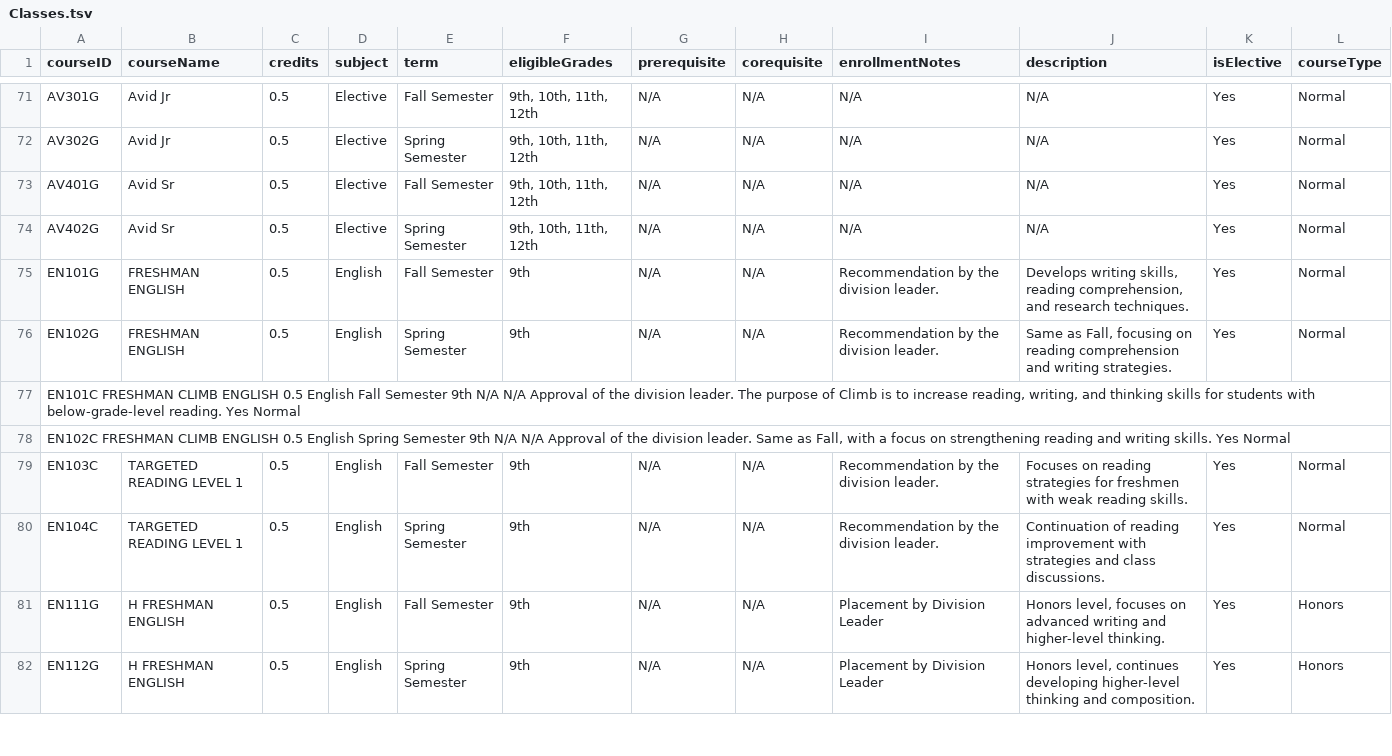
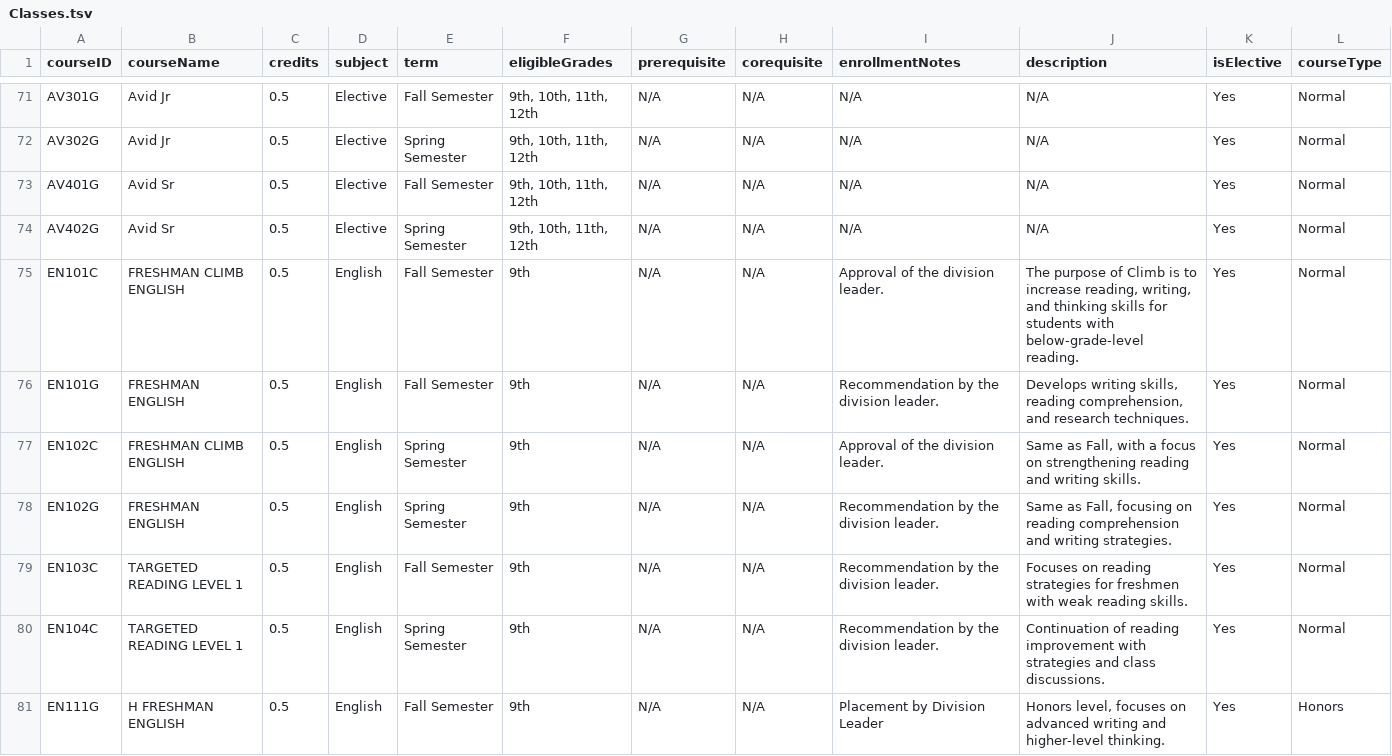
Before and after one commit to avaschmidt/CLCGrindsetApp2, a TSV file: CLCGrindsetApp/Class Stuff/Classes.tsv, drawn as a sheet; only a part is shown, gaps mark what is left out; the shorter side is filled out with more unchanged rows.

Commit message:
list fix 2 electric boogaloo

```diff
--- a/CLCGrindsetApp/Class Stuff/Classes.tsv
+++ b/CLCGrindsetApp/Class Stuff/Classes.tsv
@@ -74,6 +74,6 @@ AV401G	Avid Sr	0.5	Elective	Fall Semester	9th, 10th, 11th, 12th	N/A	N/A	N/A	N/A
 AV402G	Avid Sr	0.5	Elective	Spring Semester	9th, 10th, 11th, 12th	N/A	N/A	N/A	N/A	Yes	Normal
+EN101C	FRESHMAN CLIMB ENGLISH	0.5	English	Fall Semester	9th	N/A	N/A	Approval of the division leader.	The purpose of Climb is to increase reading, writing, and thinking skills for students with below-grade-level reading.	Yes	Normal
 EN101G	FRESHMAN ENGLISH	0.5	English	Fall Semester	9th	N/A	N/A	Recommendation by the division leader.	Develops writing skills, reading comprehension, and research techniques.	Yes	Normal
+EN102C	FRESHMAN CLIMB ENGLISH	0.5	English	Spring Semester	9th	N/A	N/A	Approval of the division leader.	Same as Fall, with a focus on strengthening reading and writing skills.	Yes	Normal
 EN102G	FRESHMAN ENGLISH	0.5	English	Spring Semester	9th	N/A	N/A	Recommendation by the division leader.	Same as Fall, focusing on reading comprehension and writing strategies.	Yes	Normal
-EN101C  FRESHMAN CLIMB ENGLISH  0.5 English Fall Semester   9th N/A N/A Approval of the division leader.    The purpose of Climb is to increase reading, writing, and thinking skills for students with below-grade-level reading.  Yes Normal
-EN102C  FRESHMAN CLIMB ENGLISH  0.5 English Spring Semester 9th N/A N/A Approval of the division leader.    Same as Fall, with a focus on strengthening reading and writing skills. Yes Normal
 EN103C	TARGETED READING LEVEL 1	0.5	English	Fall Semester	9th	N/A	N/A	Recommendation by the division leader.	Focuses on reading strategies for freshmen with weak reading skills.	Yes	Normal
```
Also changed, not shown: 2 other files.
